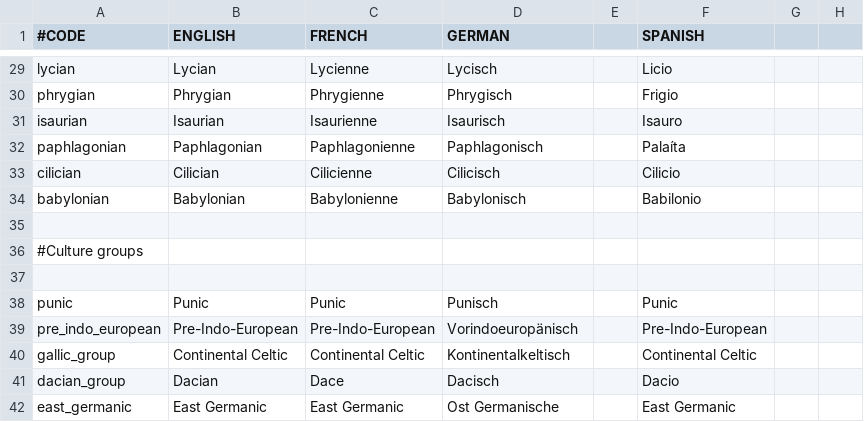
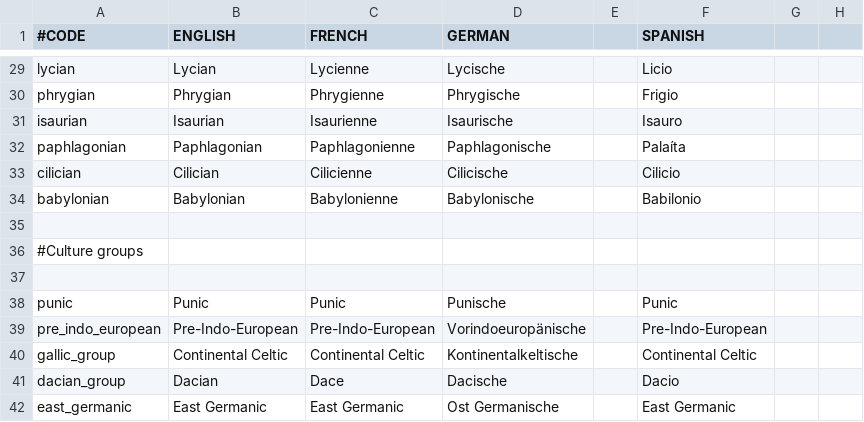
Before and after one commit to ParadoxGameConverters/ImperatorToCk2, a CSV file: ImperatorToCk2/DataFiles/defaultOutput/localization/culture_loc.csv, drawn as a sheet; only a part is shown, gaps mark what is left out; the diff covers the shown part only; the diff names each change by its address in the sheet, - before the commit and + after, or states it on an @@ line.

Commit message:
German and English typo fixes

```diff
--- a/ImperatorToCk2/DataFiles/defaultOutput/localization/culture_loc.csv
+++ b/ImperatorToCk2/DataFiles/defaultOutput/localization/culture_loc.csv
-D29 (GERMAN): Lycisch
+D29 (GERMAN): Lycische
-D30 (GERMAN): Phrygisch
+D30 (GERMAN): Phrygische
-D31 (GERMAN): Isaurisch
+D31 (GERMAN): Isaurische
-D32 (GERMAN): Paphlagonisch
+D32 (GERMAN): Paphlagonische
-D33 (GERMAN): Cilicisch
+D33 (GERMAN): Cilicische
-D34 (GERMAN): Babylonisch
+D34 (GERMAN): Babylonische
-D38 (GERMAN): Punisch
+D38 (GERMAN): Punische
-D39 (GERMAN): Vorindoeuropänisch
+D39 (GERMAN): Vorindoeuropänische
-D40 (GERMAN): Kontinentalkeltisch
+D40 (GERMAN): Kontinentalkeltische
-D41 (GERMAN): Dacisch
+D41 (GERMAN): Dacische
```
Also changed, not shown: 27 edited cells elsewhere in this file, ImperatorToCk2/DataFiles/defaultOutput/localization/religion_loc.csv.
